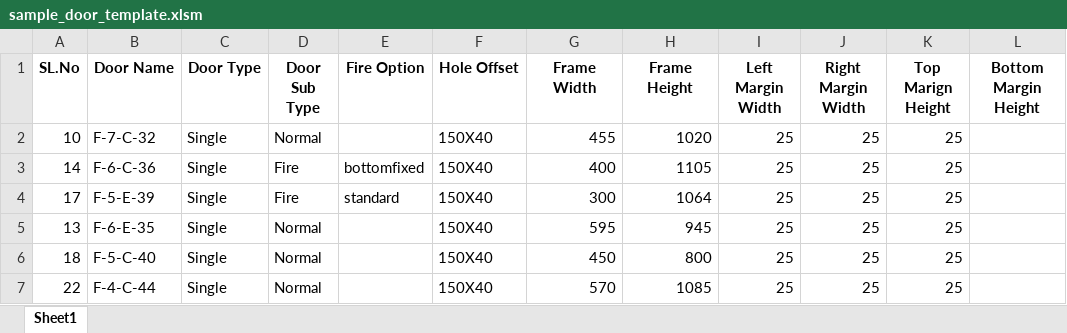
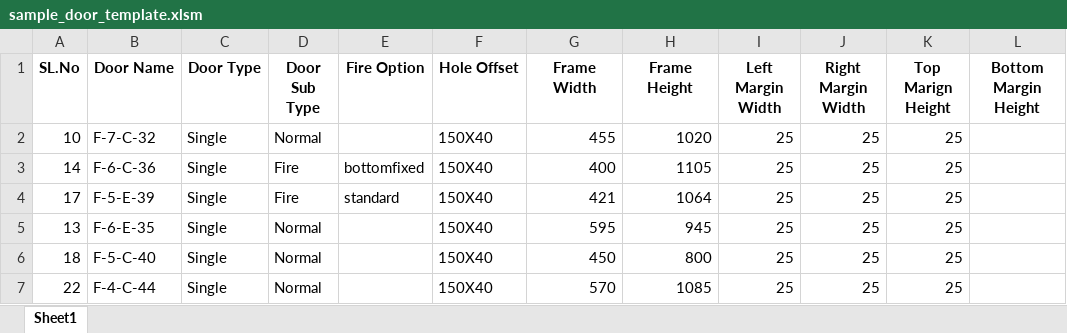
Before and after one commit to jineshsvccam/DoorDesignPython, an Excel workbook: frontend/sample_door_template.xlsm, sheet Sheet1, drawn as a sheet; only a part is shown; values as stored, in another font and other column widths than the file's, no borders; the diff names each change by its address in the sheet, - before the commit and + after, or states it on an @@ line.

Commit message:
updated excel2

```diff
--- a/frontend/sample_door_template.xlsm (sheet Sheet1)
+++ b/frontend/sample_door_template.xlsm (sheet Sheet1)
-G4 (Frame Width): 300
+G4 (Frame Width): 421
```
